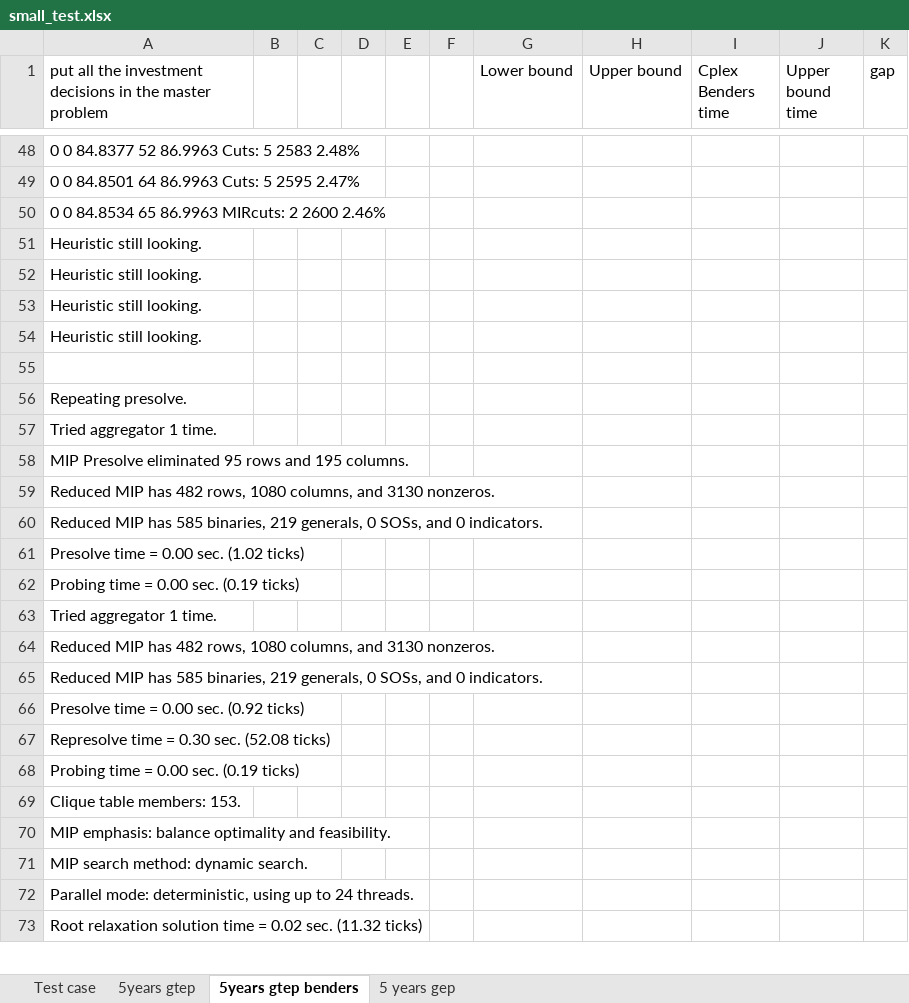
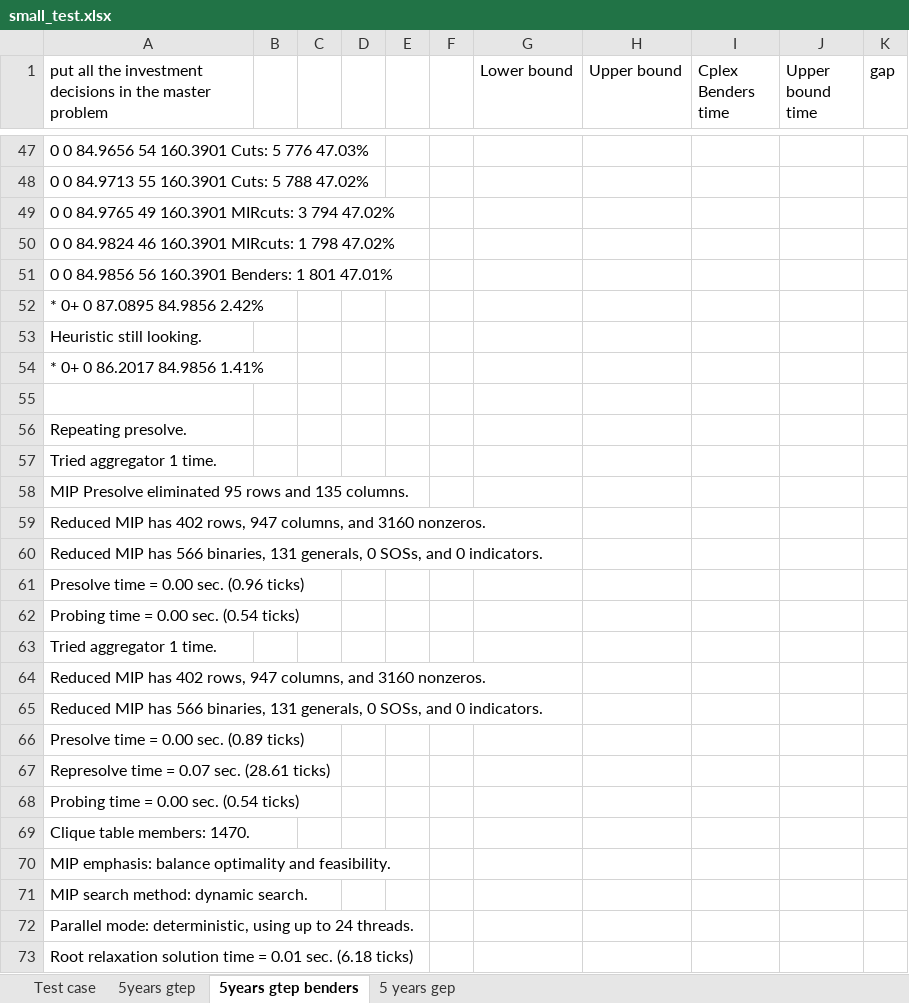
Before and after one commit to CanLi1/GTEP, an Excel workbook: small_test.xlsx, sheet 5years gtep benders, drawn as a sheet; only a part is shown, gaps mark what is left out; values as stored, in another font and other column widths than the file's, no borders; removed rows and columns are numbered as before the commit, all else as after; the diff covers the shown part only; the diff names each change by its address in the sheet, - before the commit and + after, or states it on an @@ line.

Commit message:
benders cplex work for gtep

```diff
--- a/small_test.xlsx (sheet 5years gtep benders)
+++ b/small_test.xlsx (sheet 5years gtep benders)
-A47: 0 0 84.8377 52 86.9963 Cuts: 5 2583 2.48%
+A47: 0 0 84.9656 54 160.3901 Cuts: 5 776 47.03%
-A48: 0 0 84.8501 64 86.9963 Cuts: 5 2595 2.47%
+A48: 0 0 84.9713 55 160.3901 Cuts: 5 788 47.02%
-A49: 0 0 84.8534 65 86.9963 MIRcuts: 2 2600 2.46%
+A49: 0 0 84.9765 49 160.3901 MIRcuts: 3 794 47.02%
+row 50: 0 0 84.9824 46 160.3901 MIRcuts: 1 798 47.02%
+row 51: 0 0 84.9856 56 160.3901 Benders: 1 801 47.01%
+row 52: * 0+ 0 87.0895 84.9856 2.42%
-A54: Heuristic still looking.
+A54: * 0+ 0 86.2017 84.9856 1.41%
-row 53: Heuristic still looking.
-row 54: Heuristic still looking.
-A58: …rows and 195 columns.
+A58: …rows and 135 columns.
-A59: …MIP has 482 rows, 1080 columns, and 3130 nonzeros.
+A59: …MIP has 402 rows, 947 columns, and 3160 nonzeros.
-A60: …MIP has 585 binaries, 219 generals, 0…
+A60: …MIP has 566 binaries, 131 generals, 0…
-A61: Presolve time = 0.00 sec. (1.02 ticks)
+A61: Presolve time = 0.00 sec. (0.96 ticks)
-A62: Probing time = 0.00 sec. (0.19 ticks)
+A62: Probing time = 0.00 sec. (0.54 ticks)
-A64: …MIP has 482 rows, 1080 columns, and 3130 nonzeros.
+A64: …MIP has 402 rows, 947 columns, and 3160 nonzeros.
-A65: …MIP has 585 binaries, 219 generals, 0…
+A65: …MIP has 566 binaries, 131 generals, 0…
-A66: Presolve time = 0.00 sec. (0.92 ticks)
+A66: Presolve time = 0.00 sec. (0.89 ticks)
-A67: Represolve time = 0.30 sec. (52.08 ticks)
+A67: Represolve time = 0.07 sec. (28.61 ticks)
-A68: Probing time = 0.00 sec. (0.19 ticks)
+A68: Probing time = 0.00 sec. (0.54 ticks)
-A69: Clique table members: 153.
+A69: Clique table members: 1470.
-A73: …time = 0.02 sec. (11.32 ticks)
+A73: …time = 0.01 sec. (6.18 ticks)
```
Also changed, not shown: 2 added rows, 26 removed rows and 62 edited cells elsewhere in this sheet, 2 other files.
